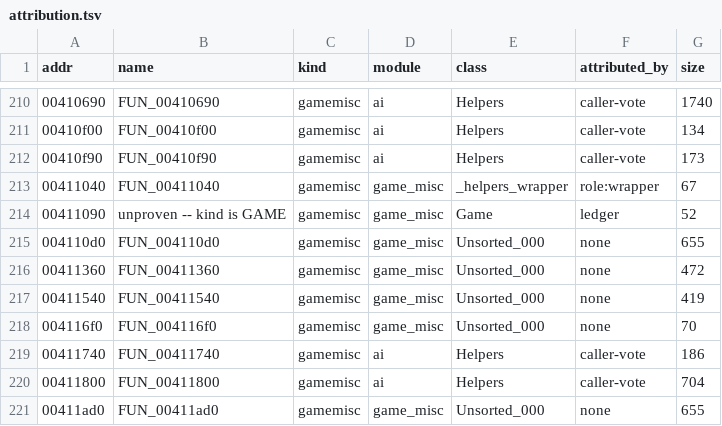
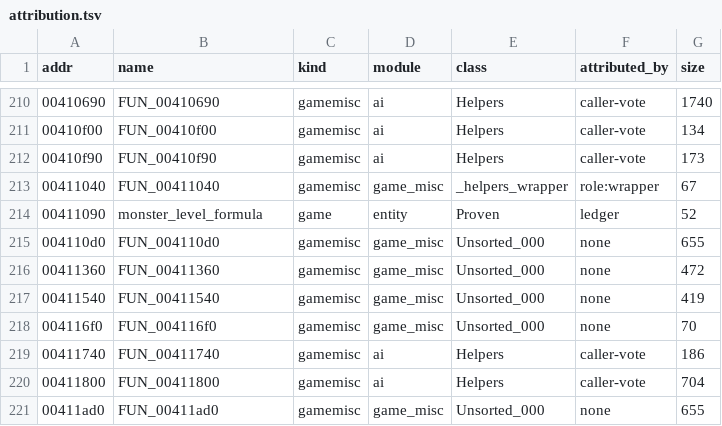
Before and after one commit to TestingRat-blip/cw-re-rework, a TSV file: server/attribution.tsv, drawn as a sheet; only a part is shown, gaps mark what is left out.

```diff
--- a/server/attribution.tsv
+++ b/server/attribution.tsv
@@ -213,3 +213,3 @@ addr	name	kind	module	class	attributed_by	size
 00411040	FUN_00411040	gamemisc	game_misc	_helpers_wrapper	role:wrapper	67
-00411090	unproven -- kind is GAME	gamemisc	game_misc	Game	ledger	52
+00411090	monster_level_formula	game	entity	Proven	ledger	52
 004110d0	FUN_004110d0	gamemisc	game_misc	Unsorted_000	none	655
```
Also changed, not shown: 19 other files.
